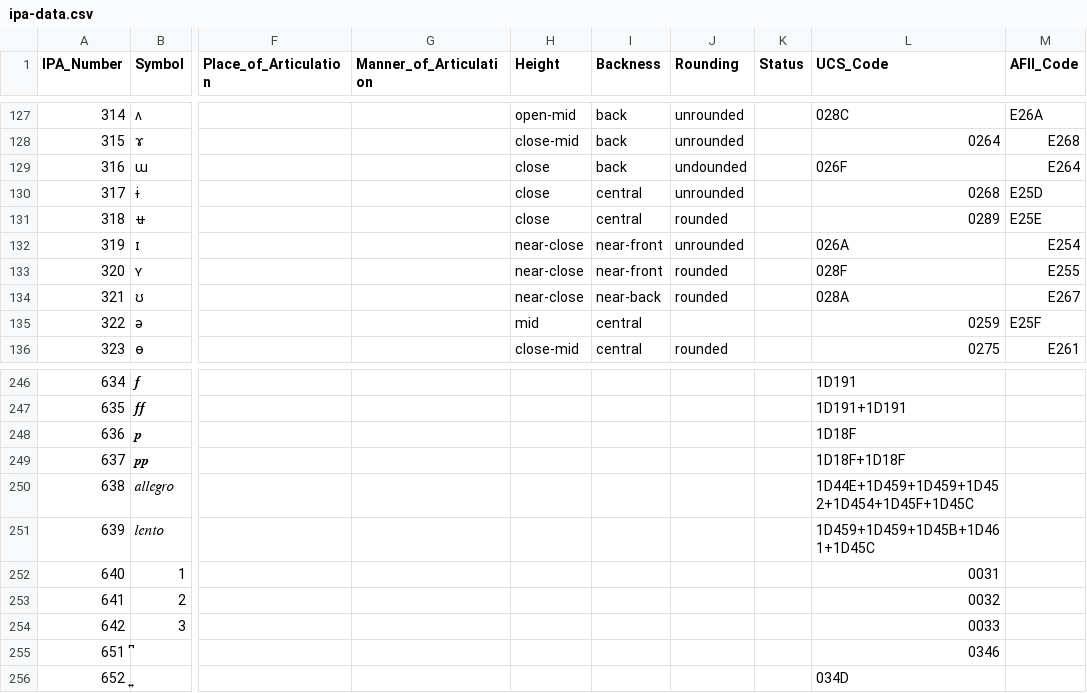
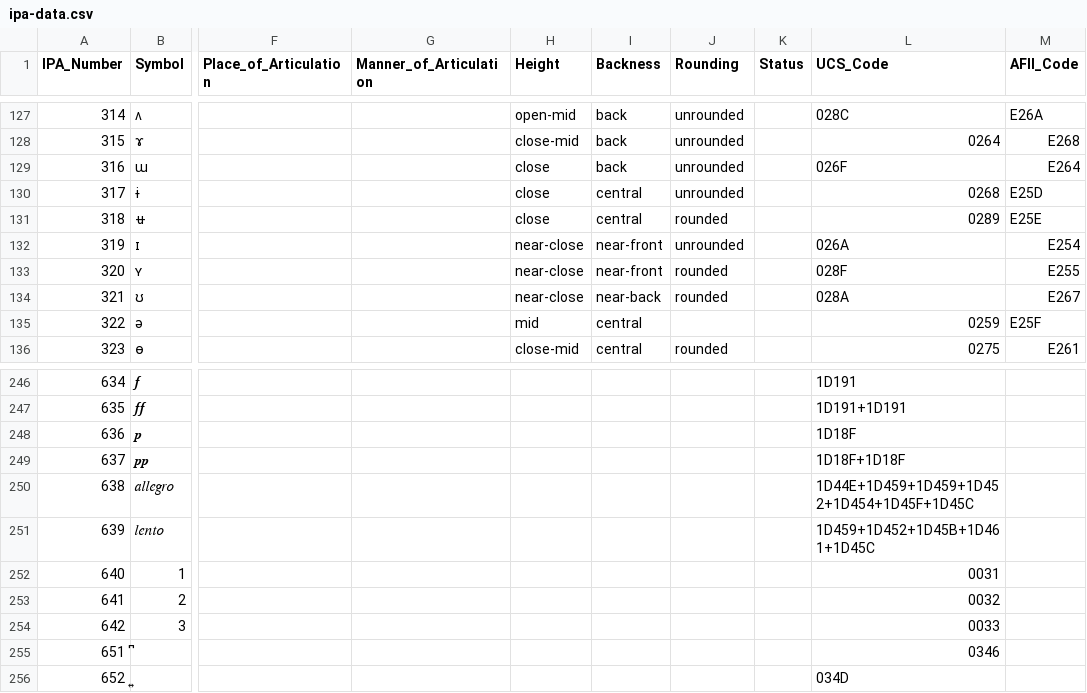
Before and after one commit to AdamSteffanick/ipa-data, a CSV file: datasets/ipa-data/ipa-data.csv, drawn as a sheet; only a part is shown, gaps mark what is left out; the diff names each change by its address in the sheet, - before the commit and + after, or states it on an @@ line.

Commit message:
Fixed typos

```diff
--- a/datasets/ipa-data/ipa-data.csv
+++ b/datasets/ipa-data/ipa-data.csv
-J129 (Rounding): undounded
+J129 (Rounding): unrounded
-L251 (UCS_Code): 1D459+1D459+1D45B+1D461+1D45C
+L251 (UCS_Code): 1D459+1D452+1D45B+1D461+1D45C
```
Also changed, not shown: 1 other file.
